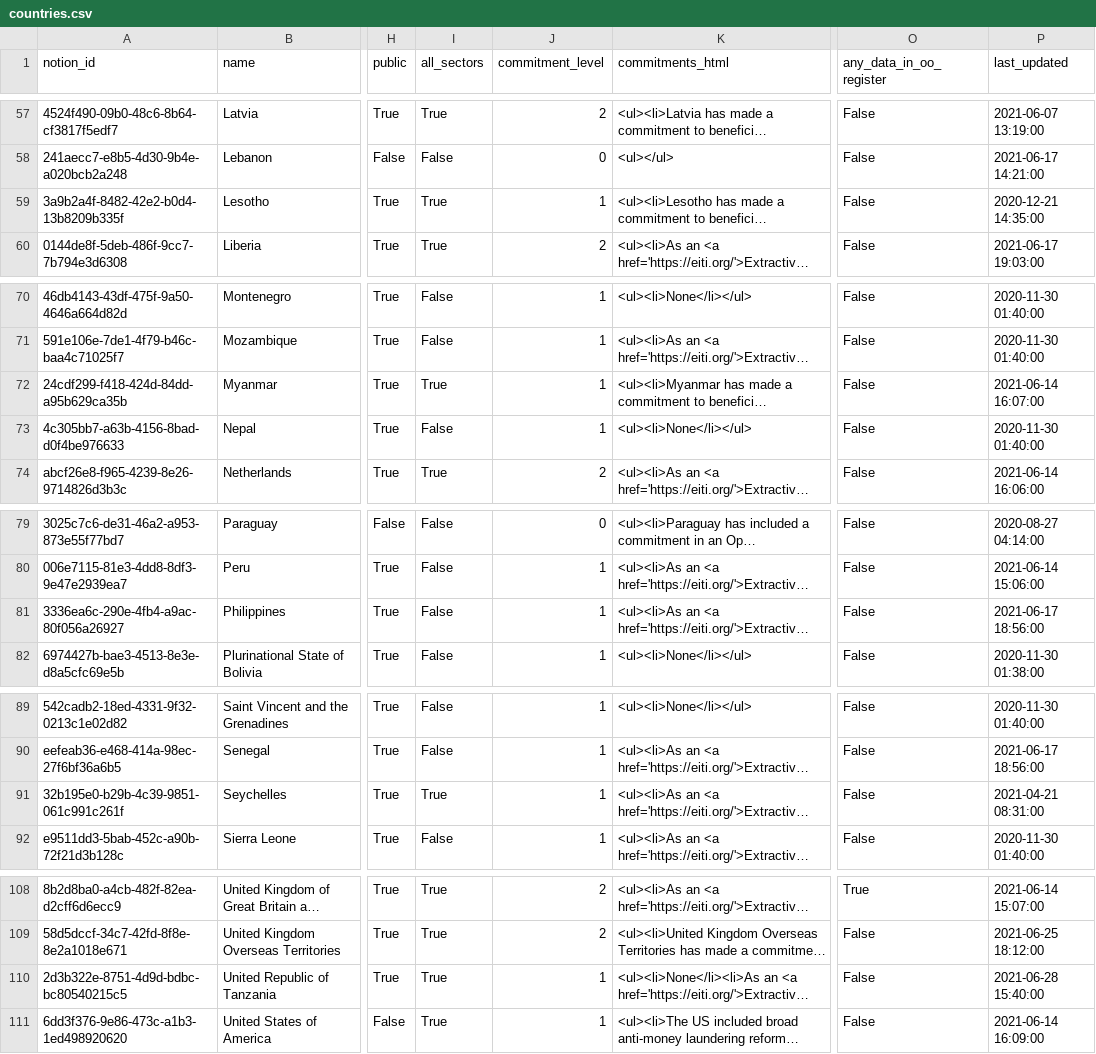
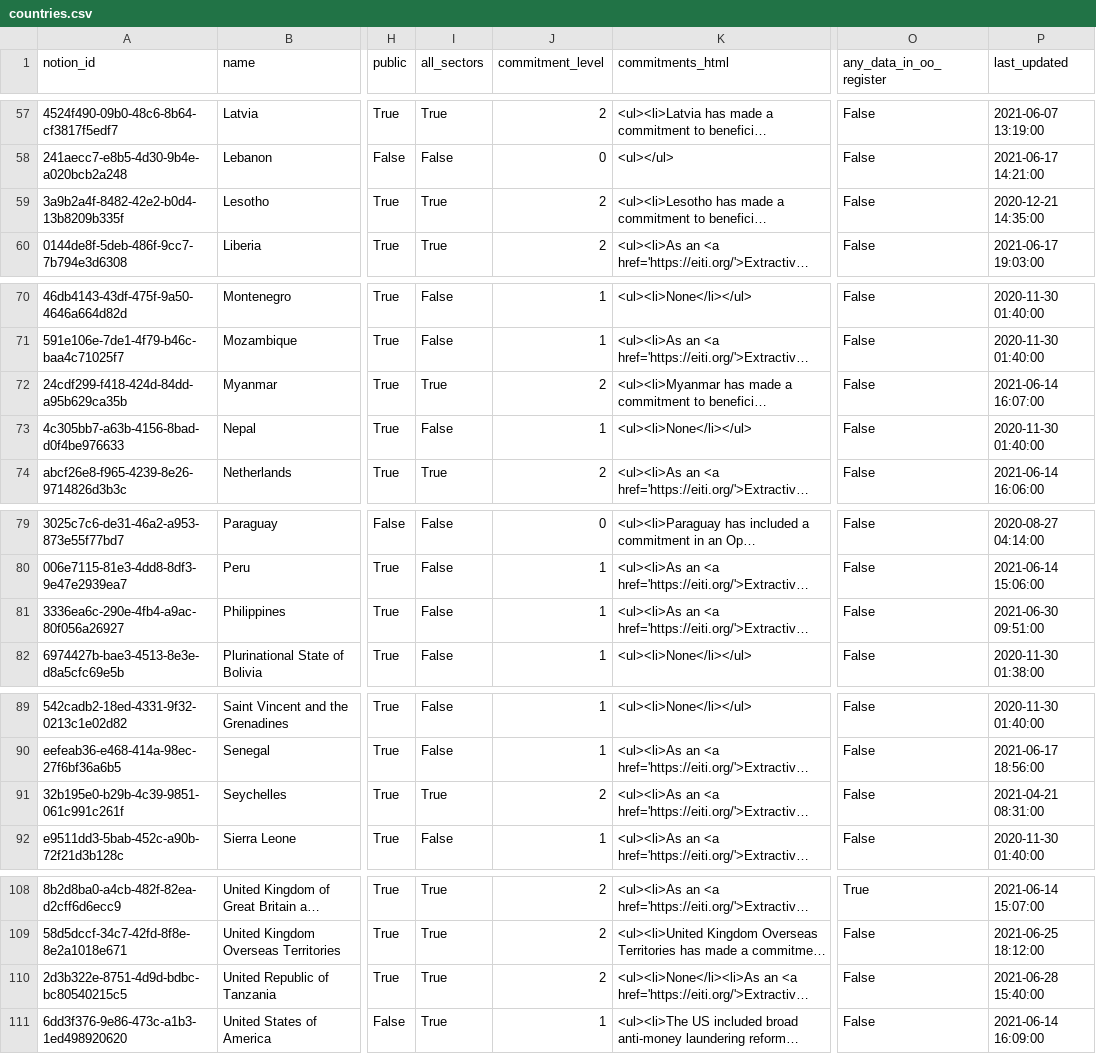
Before and after one commit to openownership/openownership.beta, a CSV file: _data/countries.csv, drawn as a sheet; only a part is shown, gaps mark what is left out; long unchanged cells end in …; the diff names each change by its address in the sheet, - before the commit and + after, or states it on an @@ line.

Commit message:
Automated updates to country tracker data

```diff
--- a/_data/countries.csv
+++ b/_data/countries.csv
-J59 (commitment_level): 1
+J59 (commitment_level): 2
-J72 (commitment_level): 1
+J72 (commitment_level): 2
-P81 (last_updated): 2021-06-17 18:56:00
+P81 (last_updated): 2021-06-30 09:51:00
-J91 (commitment_level): 1
+J91 (commitment_level): 2
-J110 (commitment_level): 1
+J110 (commitment_level): 2
```
